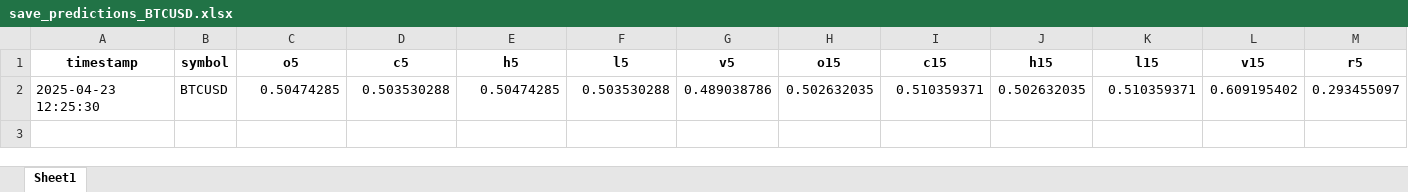
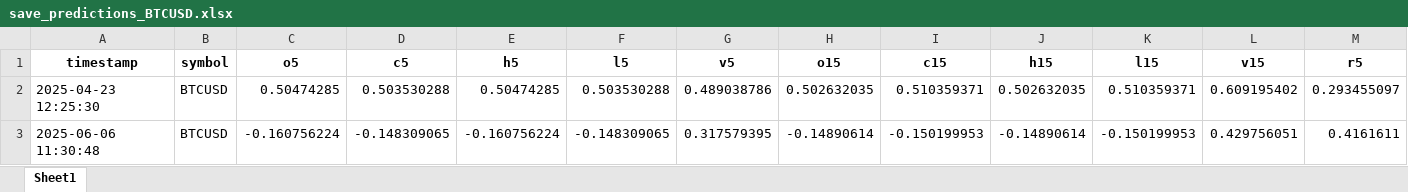
Before and after one commit to DanielaOrellanaS/apiPth, an Excel workbook: Predictions_Files/save_predictions_BTCUSD.xlsx, sheet Sheet1, drawn as a sheet; only a part is shown; values as stored, in another font and other column widths than the file's, no borders; rows hold the shown columns only; the diff names each change by its address in the sheet, - before the commit and + after, or states it on an @@ line.

```diff
--- a/Predictions_Files/save_predictions_BTCUSD.xlsx (sheet Sheet1)
+++ b/Predictions_Files/save_predictions_BTCUSD.xlsx (sheet Sheet1)
+row 3: 2025-06-06 11:30:48 | BTCUSD | -0.160756224 | -0.148309065 | -0.160756224 | -0.148309065 | 0.317579395 | -0.14890614 | -0.150199953 | -0.14890614 | -0.150199953 | 0.429756051 | 0.4161611
```
Also changed, not shown: Predictions_Files/save_predictions_EURUSD.xlsx, 11 other files.
